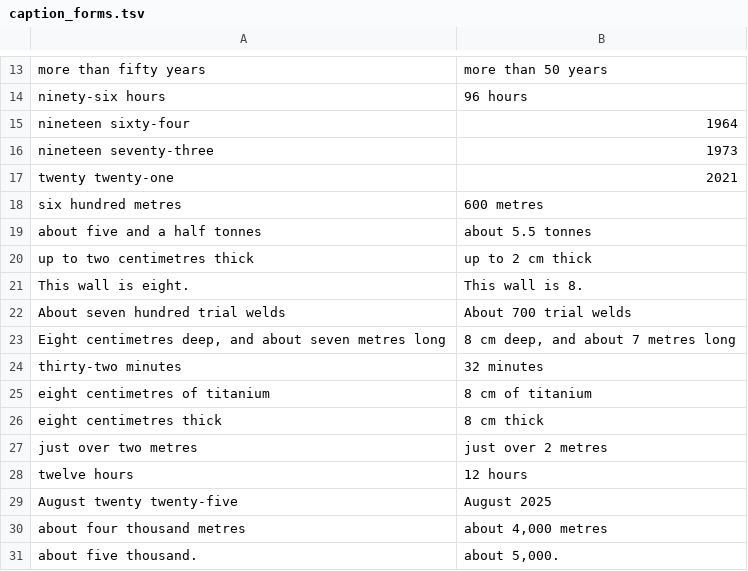
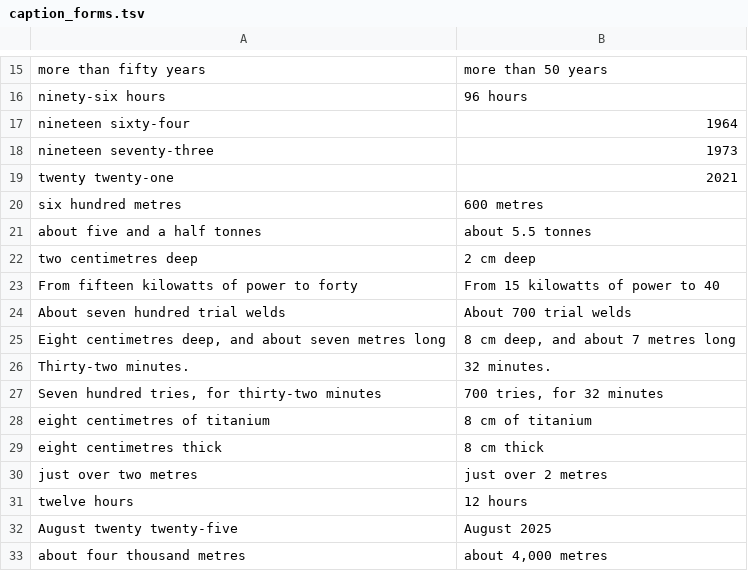
Before and after one commit to mkmk749278/Creator, a TSV file: projects/matsya-6000/vo/caption_forms.tsv, drawn as a sheet; only a part is shown, gaps mark what is left out; the shorter side is filled out with more unchanged rows; the diff covers the shown part only.

```diff
--- a/projects/matsya-6000/vo/caption_forms.tsv
+++ b/projects/matsya-6000/vo/caption_forms.tsv
@@ -19,7 +21,8 @@ six hundred metres	600 metres
 about five and a half tonnes	about 5.5 tonnes
-up to two centimetres thick	up to 2 cm thick
-This wall is eight.	This wall is 8.
+two centimetres deep	2 cm deep
+From fifteen kilowatts of power to forty	From 15 kilowatts of power to 40
 About seven hundred trial welds	About 700 trial welds
 Eight centimetres deep, and about seven metres long	8 cm deep, and about 7 metres long
-thirty-two minutes	32 minutes
+Thirty-two minutes.	32 minutes.
+Seven hundred tries, for thirty-two minutes	700 tries, for 32 minutes
 eight centimetres of titanium	8 cm of titanium
```
Also changed, not shown: 9 added rows and 5 removed rows elsewhere in this file, projects/matsya-6000/media/clips.tsv, projects/matsya-6000/vo/chapters.tsv, 21 other files.
